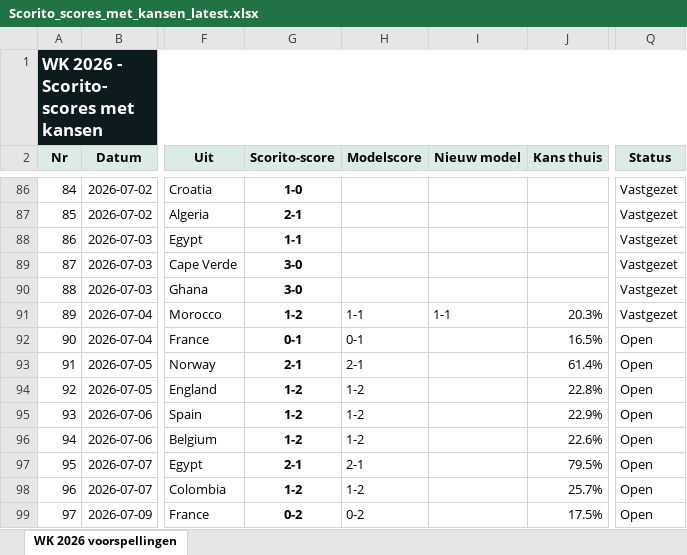
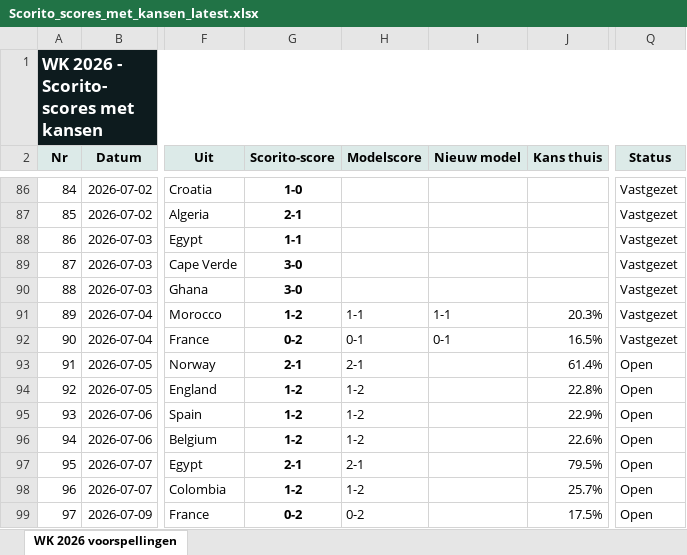
Before and after one commit to thomlaer/voetbal_prediction, an Excel workbook: github_vercel_app/public/files/Scorito_scores_met_kansen_latest.xlsx, sheet WK 2026 voorspellingen, drawn as a sheet; only a part is shown, gaps mark what is left out; values as stored, in another font and other column widths than the file's, no borders; table styles not drawn; the diff names each change by its address in the sheet, - before the commit and + after, or states it on an @@ line.

```diff
--- a/github_vercel_app/public/files/Scorito_scores_met_kansen_latest.xlsx (sheet WK 2026 voorspellingen)
+++ b/github_vercel_app/public/files/Scorito_scores_met_kansen_latest.xlsx (sheet WK 2026 voorspellingen)
-G92 (Scorito-score): 0-1
+G92 (Scorito-score): 0-2
-I92 (Nieuw model): (empty)
+I92 (Nieuw model): 0-1
-Q92 (Status): Open
+Q92 (Status): Vastgezet
```
Also changed, not shown: github_vercel_app/public/files/Scorito_scores_puur_latest.xlsx, github_vercel_app/public/files/WK2026_Voorspellingen_latest.xlsx, 3 other files.
